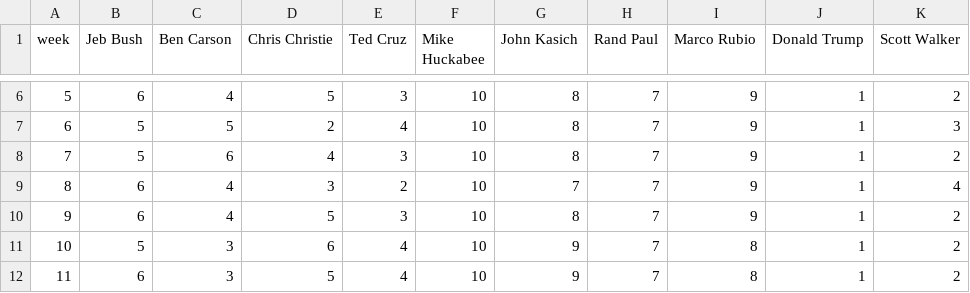
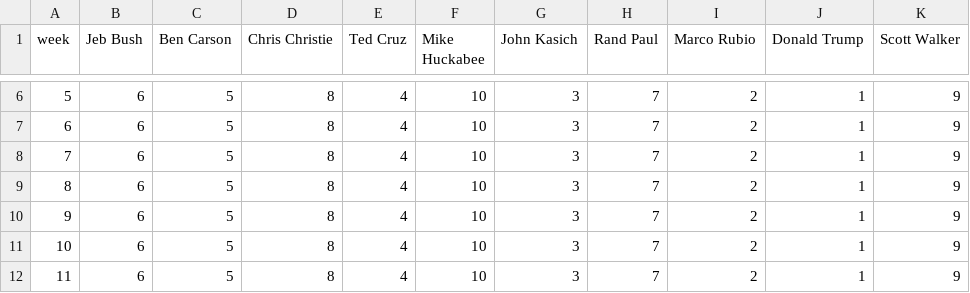
Before and after one commit to GoogleTrends/GOPDebate1, a CSV file: MainDebateCandidates.csv, drawn as a sheet; only a part is shown, gaps mark what is left out; the diff covers the shown part only.

```diff
--- a/MainDebateCandidates.csv
+++ b/MainDebateCandidates.csv
@@ -6,7 +6,7 @@ week,Jeb Bush,Ben Carson,Chris Christie,Ted Cruz,Mike Huckabee,John Kasich,Rand
-5,6,4,5,3,10,8,7,9,1,2
-6,5,5,2,4,10,8,7,9,1,3
-7,5,6,4,3,10,8,7,9,1,2
-8,6,4,3,2,10,7,7,9,1,4
-9,6,4,5,3,10,8,7,9,1,2
-10,5,3,6,4,10,9,7,8,1,2
-11,6,3,5,4,10,9,7,8,1,2
+5,6,5,8,4,10,3,7,2,1,9
+6,6,5,8,4,10,3,7,2,1,9
+7,6,5,8,4,10,3,7,2,1,9
+8,6,5,8,4,10,3,7,2,1,9
+9,6,5,8,4,10,3,7,2,1,9
+10,6,5,8,4,10,3,7,2,1,9
+11,6,5,8,4,10,3,7,2,1,9
```
Also changed, not shown: 56 edited cells elsewhere in this file, 1 other file.
